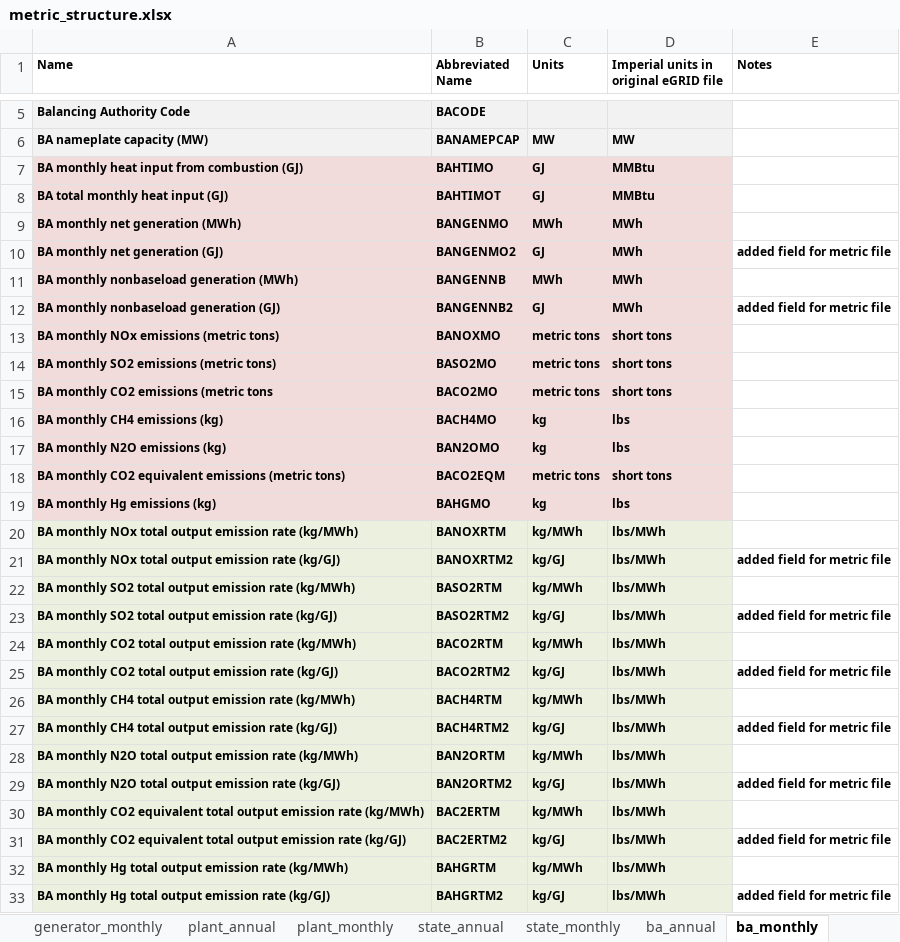
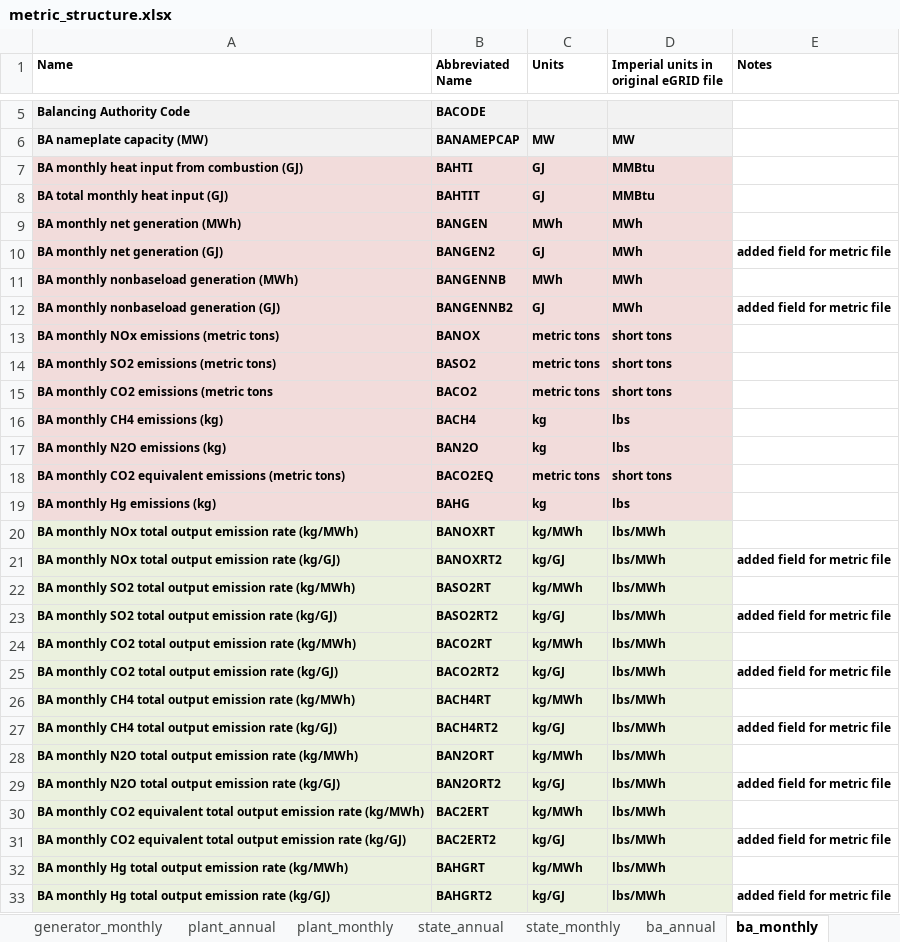
Before and after one commit to USEPA/egrid, an Excel workbook: data/1_production_model/static_tables/metric_structure.xlsx, sheet ba_monthly, drawn as a sheet; only a part is shown, gaps mark what is left out; values as stored, in another font and other column widths than the file's, no borders; the diff covers the shown part only; the diff names each change by its address in the sheet, - before the commit and + after, or states it on an @@ line.

Commit message:
Fixing mismatch between metric file variable names and name_matching.R and creating a check for if there are missing variables not included in dataframe

```diff
--- a/data/1_production_model/static_tables/metric_structure.xlsx (sheet ba_monthly)
+++ b/data/1_production_model/static_tables/metric_structure.xlsx (sheet ba_monthly)
-B7 (Abbreviated Name): BAHTIMO
+B7 (Abbreviated Name): BAHTI
-B8 (Abbreviated Name): BAHTIMOT
+B8 (Abbreviated Name): BAHTIT
-B9 (Abbreviated Name): BANGENMO
+B9 (Abbreviated Name): BANGEN
-B10 (Abbreviated Name): BANGENMO2
+B10 (Abbreviated Name): BANGEN2
-B13 (Abbreviated Name): BANOXMO
+B13 (Abbreviated Name): BANOX
-B14 (Abbreviated Name): BASO2MO
+B14 (Abbreviated Name): BASO2
-B15 (Abbreviated Name): BACO2MO
+B15 (Abbreviated Name): BACO2
-B16 (Abbreviated Name): BACH4MO
+B16 (Abbreviated Name): BACH4
-B17 (Abbreviated Name): BAN2OMO
+B17 (Abbreviated Name): BAN2O
-B18 (Abbreviated Name): BACO2EQM
+B18 (Abbreviated Name): BACO2EQ
-B19 (Abbreviated Name): BAHGMO
+B19 (Abbreviated Name): BAHG
-B20 (Abbreviated Name): BANOXRTM
+B20 (Abbreviated Name): BANOXRT
-B21 (Abbreviated Name): BANOXRTM2
+B21 (Abbreviated Name): BANOXRT2
-B22 (Abbreviated Name): BASO2RTM
+B22 (Abbreviated Name): BASO2RT
-B23 (Abbreviated Name): BASO2RTM2
+B23 (Abbreviated Name): BASO2RT2
-B24 (Abbreviated Name): BACO2RTM
+B24 (Abbreviated Name): BACO2RT
-B25 (Abbreviated Name): BACO2RTM2
+B25 (Abbreviated Name): BACO2RT2
-B26 (Abbreviated Name): BACH4RTM
+B26 (Abbreviated Name): BACH4RT
-B27 (Abbreviated Name): BACH4RTM2
+B27 (Abbreviated Name): BACH4RT2
-B28 (Abbreviated Name): BAN2ORTM
+B28 (Abbreviated Name): BAN2ORT
-B29 (Abbreviated Name): BAN2ORTM2
+B29 (Abbreviated Name): BAN2ORT2
-B30 (Abbreviated Name): BAC2ERTM
+B30 (Abbreviated Name): BAC2ERT
-B31 (Abbreviated Name): BAC2ERTM2
+B31 (Abbreviated Name): BAC2ERT2
-B32 (Abbreviated Name): BAHGRTM
+B32 (Abbreviated Name): BAHGRT
-B33 (Abbreviated Name): BAHGRTM2
+B33 (Abbreviated Name): BAHGRT2
```
Also changed, not shown: 8 edited cells elsewhere in this sheet, sheet us_monthly, sheet subregion_monthly, sheet state_monthly, sheet nerc_monthly, 5 other files.
